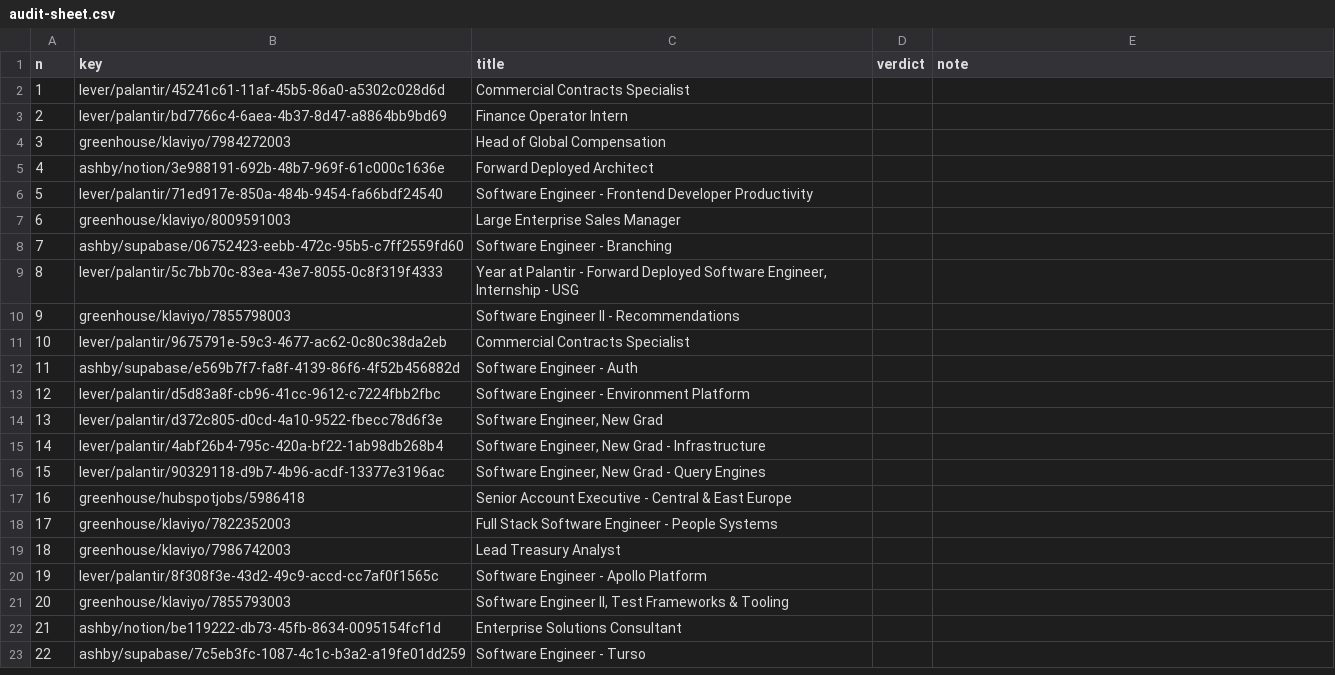
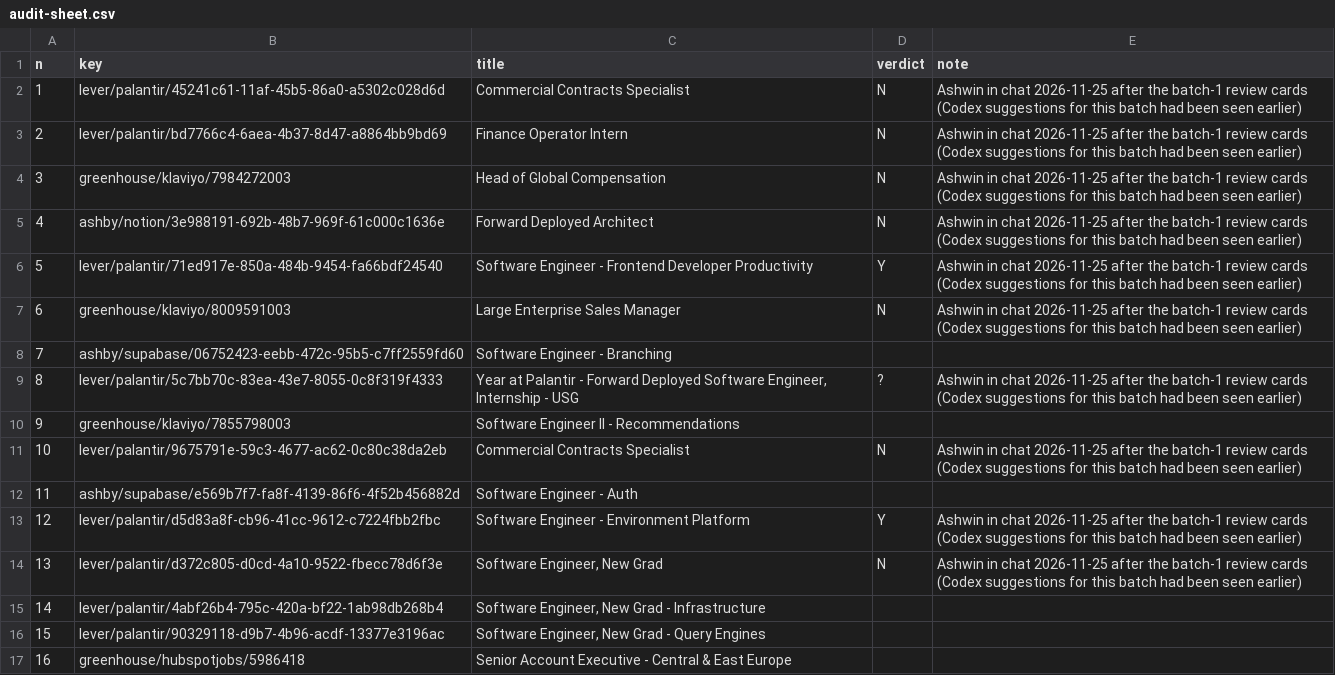
Before and after one commit to nikbearbrown/info-7375-prompt-engineering-for-generative-ai, a CSV file: fall-2026/ashwin-t/js3-filter-tool-score/labels/audit-sheet.csv, drawn as a sheet; only a part is shown; the shorter side is filled out with more unchanged rows.

```diff
--- a/fall-2026/ashwin-t/js3-filter-tool-score/labels/audit-sheet.csv
+++ b/fall-2026/ashwin-t/js3-filter-tool-score/labels/audit-sheet.csv
@@ -1,15 +1,15 @@
 n,key,title,verdict,note
-1,lever/palantir/45241c61-11af-45b5-86a0-a5302c028d6d,Commercial Contracts Specialist,,
-2,lever/palantir/bd7766c4-6aea-4b37-8d47-a8864bb9bd69,Finance Operator Intern,,
-3,greenhouse/klaviyo/7984272003,Head of Global Compensation,,
-4,ashby/notion/3e988191-692b-48b7-969f-61c000c1636e,Forward Deployed Architect,,
-5,lever/palantir/71ed917e-850a-484b-9454-fa66bdf24540,Software Engineer - Frontend Developer Productivity,,
-6,greenhouse/klaviyo/8009591003,Large Enterprise Sales Manager,,
+1,lever/palantir/45241c61-11af-45b5-86a0-a5302c028d6d,Commercial Contracts Specialist,N,Ashwin in chat 2026-11-25 after the batch-1 review cards (Codex suggestions for this batch had been seen earlier)
+2,lever/palantir/bd7766c4-6aea-4b37-8d47-a8864bb9bd69,Finance Operator Intern,N,Ashwin in chat 2026-11-25 after the batch-1 review cards (Codex suggestions for this batch had been seen earlier)
+3,greenhouse/klaviyo/7984272003,Head of Global Compensation,N,Ashwin in chat 2026-11-25 after the batch-1 review cards (Codex suggestions for this batch had been seen earlier)
+4,ashby/notion/3e988191-692b-48b7-969f-61c000c1636e,Forward Deployed Architect,N,Ashwin in chat 2026-11-25 after the batch-1 review cards (Codex suggestions for this batch had been seen earlier)
+5,lever/palantir/71ed917e-850a-484b-9454-fa66bdf24540,Software Engineer - Frontend Developer Productivity,Y,Ashwin in chat 2026-11-25 after the batch-1 review cards (Codex suggestions for this batch had been seen earlier)
+6,greenhouse/klaviyo/8009591003,Large Enterprise Sales Manager,N,Ashwin in chat 2026-11-25 after the batch-1 review cards (Codex suggestions for this batch had been seen earlier)
 7,ashby/supabase/06752423-eebb-472c-95b5-c7ff2559fd60,Software Engineer - Branching,,
-8,lever/palantir/5c7bb70c-83ea-43e7-8055-0c8f319f4333,"Year at Palantir - Forward Deployed Software Engineer, Internship - USG",,
+8,lever/palantir/5c7bb70c-83ea-43e7-8055-0c8f319f4333,"Year at Palantir - Forward Deployed Software Engineer, Internship - USG",?,Ashwin in chat 2026-11-25 after the batch-1 review cards (Codex suggestions for this batch had been seen earlier)
 9,greenhouse/klaviyo/7855798003,Software Engineer II - Recommendations,,
-10,lever/palantir/9675791e-59c3-4677-ac62-0c80c38da2eb,Commercial Contracts Specialist,,
+10,lever/palantir/9675791e-59c3-4677-ac62-0c80c38da2eb,Commercial Contracts Specialist,N,Ashwin in chat 2026-11-25 after the batch-1 review cards (Codex suggestions for this batch had been seen earlier)
 11,ashby/supabase/e569b7f7-fa8f-4139-86f6-4f52b456882d,Software Engineer - Auth,,
-12,lever/palantir/d5d83a8f-cb96-41cc-9612-c7224fbb2fbc,Software Engineer - Environment Platform,,
-13,lever/palantir/d372c805-d0cd-4a10-9522-fbecc78d6f3e,"Software Engineer, New Grad",,
+12,lever/palantir/d5d83a8f-cb96-41cc-9612-c7224fbb2fbc,Software Engineer - Environment Platform,Y,Ashwin in chat 2026-11-25 after the batch-1 review cards (Codex suggestions for this batch had been seen earlier)
+13,lever/palantir/d372c805-d0cd-4a10-9522-fbecc78d6f3e,"Software Engineer, New Grad",N,Ashwin in chat 2026-11-25 after the batch-1 review cards (Codex suggestions for this batch had been seen earlier)
 14,lever/palantir/4abf26b4-795c-420a-bf22-1ab98db268b4,"Software Engineer, New Grad - Infrastructure",,
```
